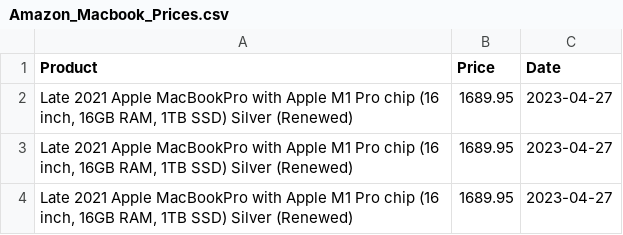
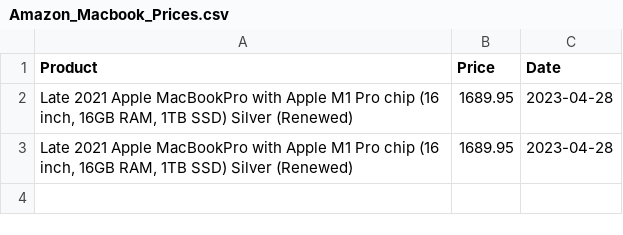
Before and after one commit to jsedlock/Amazaon-Product-Web-Scaper, a CSV file: Amazon_Macbook_Prices.csv, drawn as a sheet.

```diff
--- a/Amazon_Macbook_Prices.csv
+++ b/Amazon_Macbook_Prices.csv
@@ -1,4 +1,3 @@
 Product,Price,Date
-"Late 2021 Apple MacBookPro with Apple M1 Pro chip (16 inch, 16GB RAM, 1TB SSD) Silver (Renewed)",1689.95,2023-04-27
-"Late 2021 Apple MacBookPro with Apple M1 Pro chip (16 inch, 16GB RAM, 1TB SSD) Silver (Renewed)",1689.95,2023-04-27
-"Late 2021 Apple MacBookPro with Apple M1 Pro chip (16 inch, 16GB RAM, 1TB SSD) Silver (Renewed)",1689.95,2023-04-27
+"Late 2021 Apple MacBookPro with Apple M1 Pro chip (16 inch, 16GB RAM, 1TB SSD) Silver (Renewed)",1689.95,2023-04-28
+"Late 2021 Apple MacBookPro with Apple M1 Pro chip (16 inch, 16GB RAM, 1TB SSD) Silver (Renewed)",1689.95,2023-04-28
```
Also changed, not shown: 2 other files.
